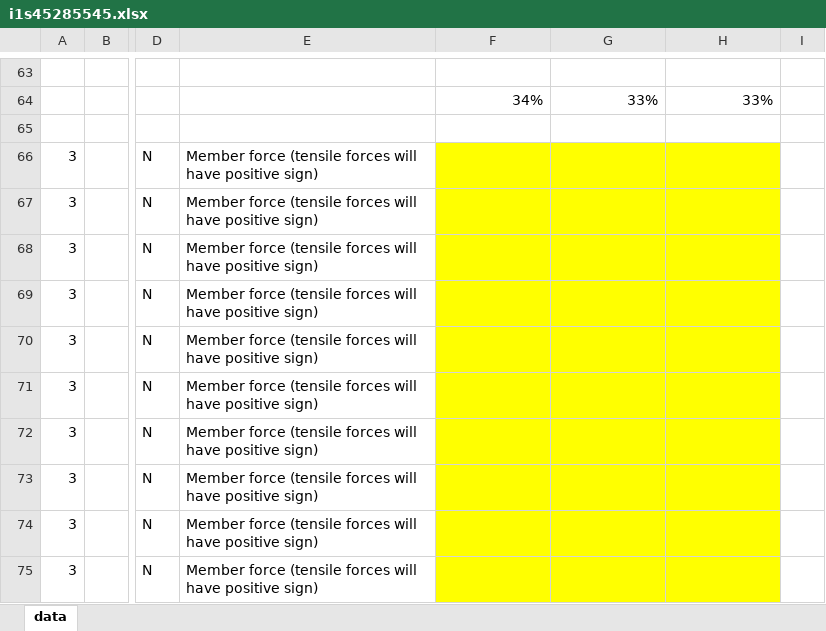
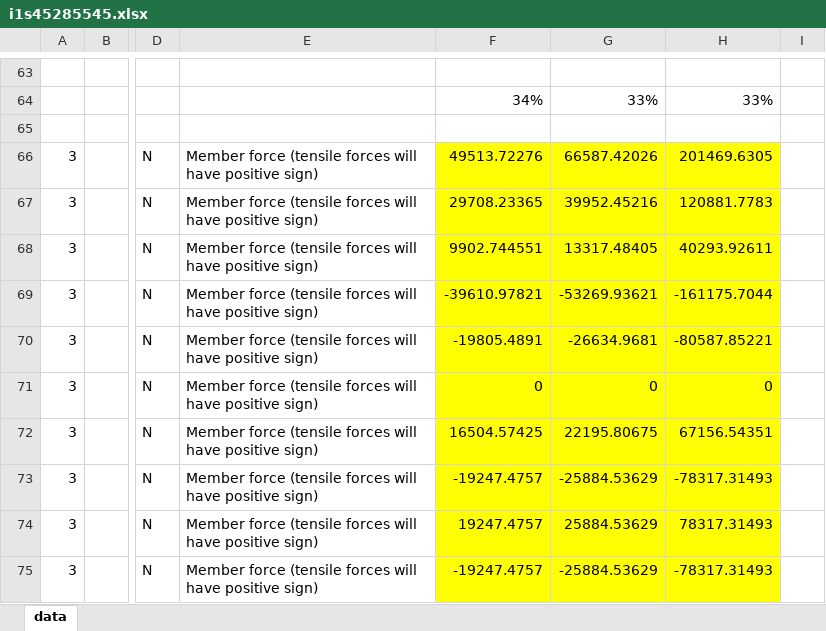
Before and after one commit to deren-teo/mech2100-a2, an Excel workbook: designer/i1s45285545.xlsx, sheet data, drawn as a sheet; only a part is shown, gaps mark what is left out; values as stored, in another font and other column widths than the file's, no borders; the diff covers the shown part only; the diff names each change by its address in the sheet, - before the commit and + after, or states it on an @@ line.

Commit message:
Added dynamic loading calcs
Table 5 and 6 seem to work, but not sure about sign convention

```diff
--- a/designer/i1s45285545.xlsx (sheet data)
+++ b/designer/i1s45285545.xlsx (sheet data)
-F66: (empty)
+F66: 49513.72276
-G66: (empty)
+G66: 66587.42026
-H66: (empty)
+H66: 201469.6305
-F67: (empty)
+F67: 29708.23365
-G67: (empty)
+G67: 39952.45216
-H67: (empty)
+H67: 120881.7783
-F68: (empty)
+F68: 9902.744551
-G68: (empty)
+G68: 13317.48405
-H68: (empty)
+H68: 40293.92611
-F69: (empty)
+F69: -39610.97821
-G69: (empty)
+G69: -53269.93621
-H69: (empty)
+H69: -161175.7044
-F70: (empty)
+F70: -19805.4891
-G70: (empty)
+G70: -26634.9681
-H70: (empty)
+H70: -80587.85221
-F71: (empty)
+F71: 0
-G71: (empty)
+G71: 0
-H71: (empty)
+H71: 0
-F72: (empty)
+F72: 16504.57425
-G72: (empty)
+G72: 22195.80675
-H72: (empty)
+H72: 67156.54351
-F73: (empty)
+F73: -19247.4757
-G73: (empty)
+G73: -25884.53629
-H73: (empty)
+H73: -78317.31493
-F74: (empty)
+F74: 19247.4757
-G74: (empty)
+G74: 25884.53629
-H74: (empty)
+H74: 78317.31493
-F75: (empty)
+F75: -19247.4757
-G75: (empty)
+G75: -25884.53629
-H75: (empty)
+H75: -78317.31493
```
Also changed, not shown: 21 edited cells elsewhere in this sheet, 1 other file.
